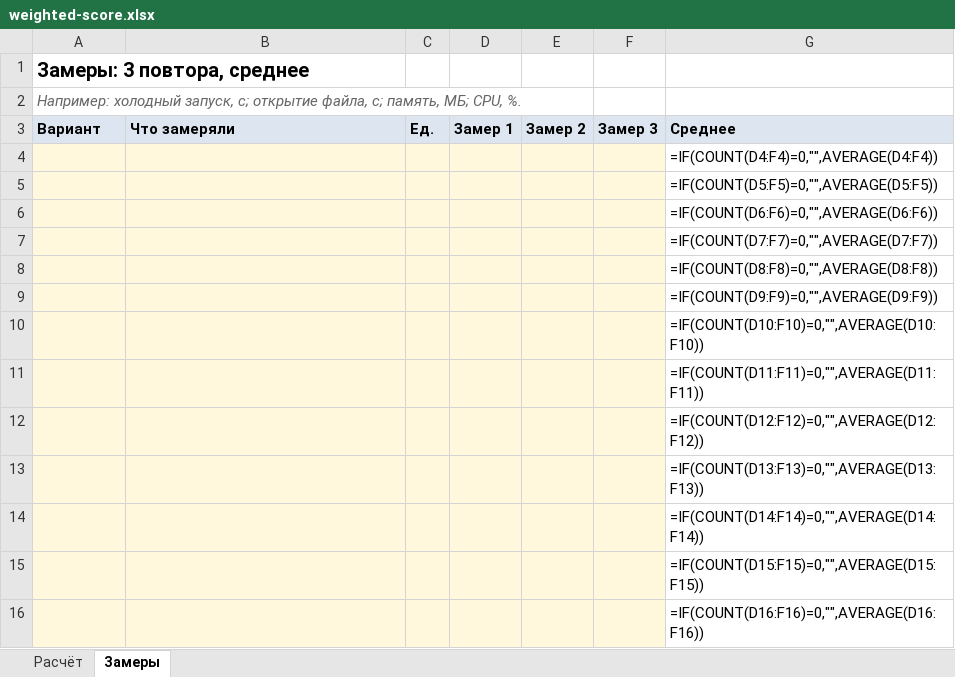
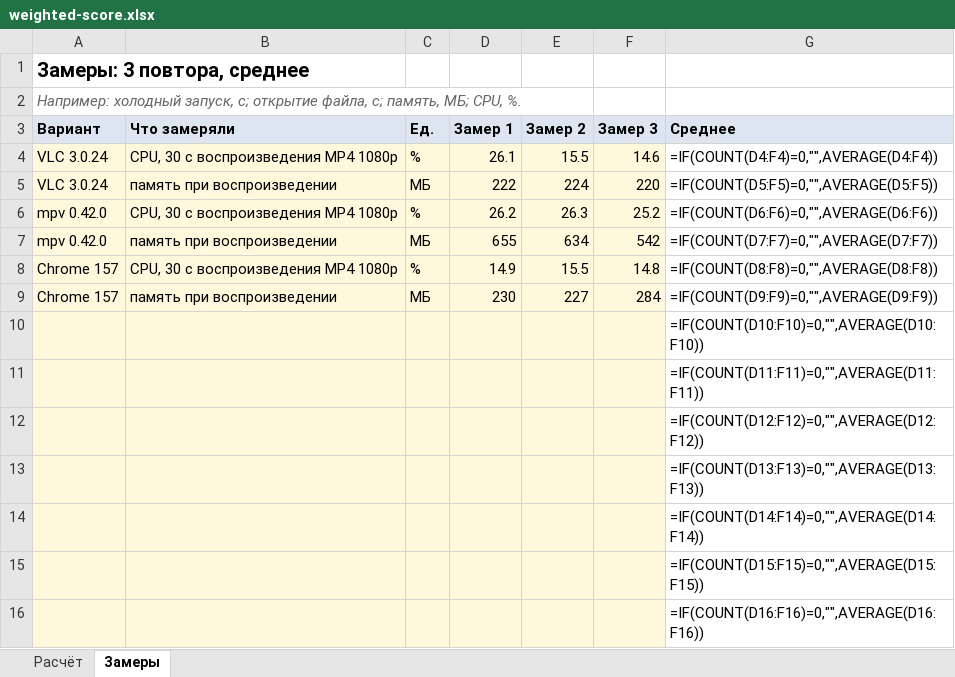
Before and after one commit to Vova-star5/kait-library, an Excel workbook: practice/m07/weighted-score.xlsx, sheet Замеры, drawn as a sheet; only a part is shown; values as stored, in another font and other column widths than the file's, no borders; formulas without a stored value are shown as written; removed rows and columns are numbered as before the commit, all else as after; the diff names each change by its address in the sheet, - before the commit and + after, or states it on an @@ line.

```diff
--- a/practice/m07/weighted-score.xlsx (sheet Замеры)
+++ b/practice/m07/weighted-score.xlsx (sheet Замеры)
-row 4:  |  |  |  |  |  | =IF(COUNT(D4:F4)=0,"",AVERAGE(D4:F4))
-row 5:  |  |  |  |  |  | =IF(COUNT(D5:F5)=0,"",AVERAGE(D5:F5))
-row 6:  |  |  |  |  |  | =IF(COUNT(D6:F6)=0,"",AVERAGE(D6:F6))
-row 7:  |  |  |  |  |  | =IF(COUNT(D7:F7)=0,"",AVERAGE(D7:F7))
-row 8:  |  |  |  |  |  | =IF(COUNT(D8:F8)=0,"",AVERAGE(D8:F8))
-row 9:  |  |  |  |  |  | =IF(COUNT(D9:F9)=0,"",AVERAGE(D9:F9))
+row 4: VLC 3.0.24 | CPU, 30 с воспроизведения MP4 1080p | % | 26.1 | 15.5 | 14.6 | =IF(COUNT(D4:F4)=0,"",AVERAGE(D4:F4))
+row 5: VLC 3.0.24 | память при воспроизведении | МБ | 222 | 224 | 220 | =IF(COUNT(D5:F5)=0,"",AVERAGE(D5:F5))
+row 6: mpv 0.42.0 | CPU, 30 с воспроизведения MP4 1080p | % | 26.2 | 26.3 | 25.2 | =IF(COUNT(D6:F6)=0,"",AVERAGE(D6:F6))
+row 7: mpv 0.42.0 | память при воспроизведении | МБ | 655 | 634 | 542 | =IF(COUNT(D7:F7)=0,"",AVERAGE(D7:F7))
+row 8: Chrome 157 | CPU, 30 с воспроизведения MP4 1080p | % | 14.9 | 15.5 | 14.8 | =IF(COUNT(D8:F8)=0,"",AVERAGE(D8:F8))
+row 9: Chrome 157 | память при воспроизведении | МБ | 230 | 227 | 284 | =IF(COUNT(D9:F9)=0,"",AVERAGE(D9:F9))
```
Also changed, not shown: sheet Расчёт, 6 other files.
